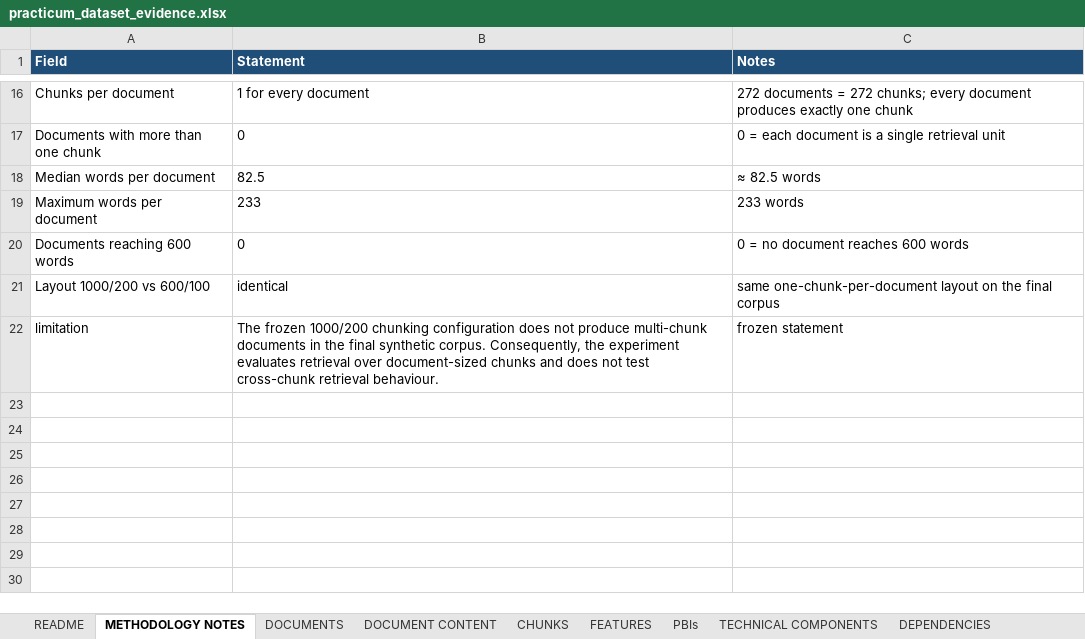
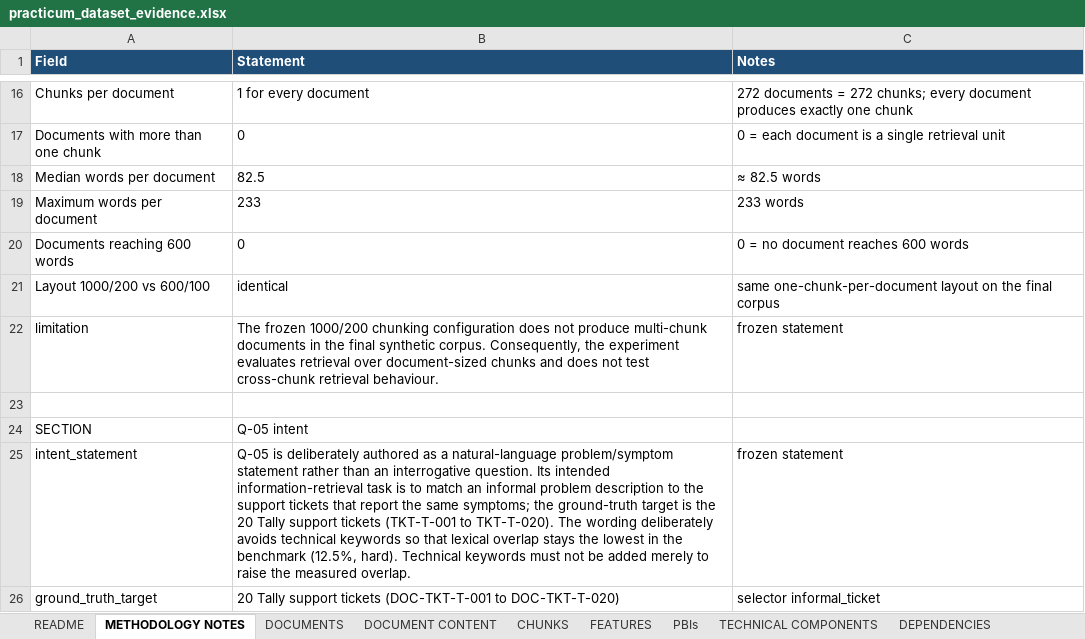
Before and after one commit to Rashmi-Belimagga-Manjunath/rag-product-backlog-practicum, an Excel workbook: data/exports/practicum_dataset_evidence.xlsx, sheet METHODOLOGY NOTES, drawn as a sheet; only a part is shown, gaps mark what is left out; values as stored, in another font and other column widths than the file's, no borders; the diff names each change by its address in the sheet, - before the commit and + after, or states it on an @@ line.

Commit message:
Document final retrieval-unit methodology

```diff
--- a/data/exports/practicum_dataset_evidence.xlsx (sheet METHODOLOGY NOTES)
+++ b/data/exports/practicum_dataset_evidence.xlsx (sheet METHODOLOGY NOTES)
+row 23: (empty)
+row 24: SECTION | Q-05 intent
+row 25: intent_statement | Q-05 is deliberately authored as a natural-language problem/symptom statement rather than an interrogative question. Its intended information-retrieval task is to match an informal problem description to the support tickets that report the same symptoms; the ground-truth target is the 20 Tally support tickets (TKT-T-001 to TKT-T-020). The wording deliberately avoids technical keywords so that lexical overlap stays the lowest in the benchmark (12.5%, hard). Technical keywords must not be added merely to raise the measured overlap. | frozen statement
+row 26: ground_truth_target | 20 Tally support tickets (DOC-TKT-T-001 to DOC-TKT-T-020) | selector informal_ticket
```
Also changed, not shown: sheet QUERY REQUIREMENTS & GATES, sheet VALIDATION SUMMARY, sheet QUERIES, 5 other files.
